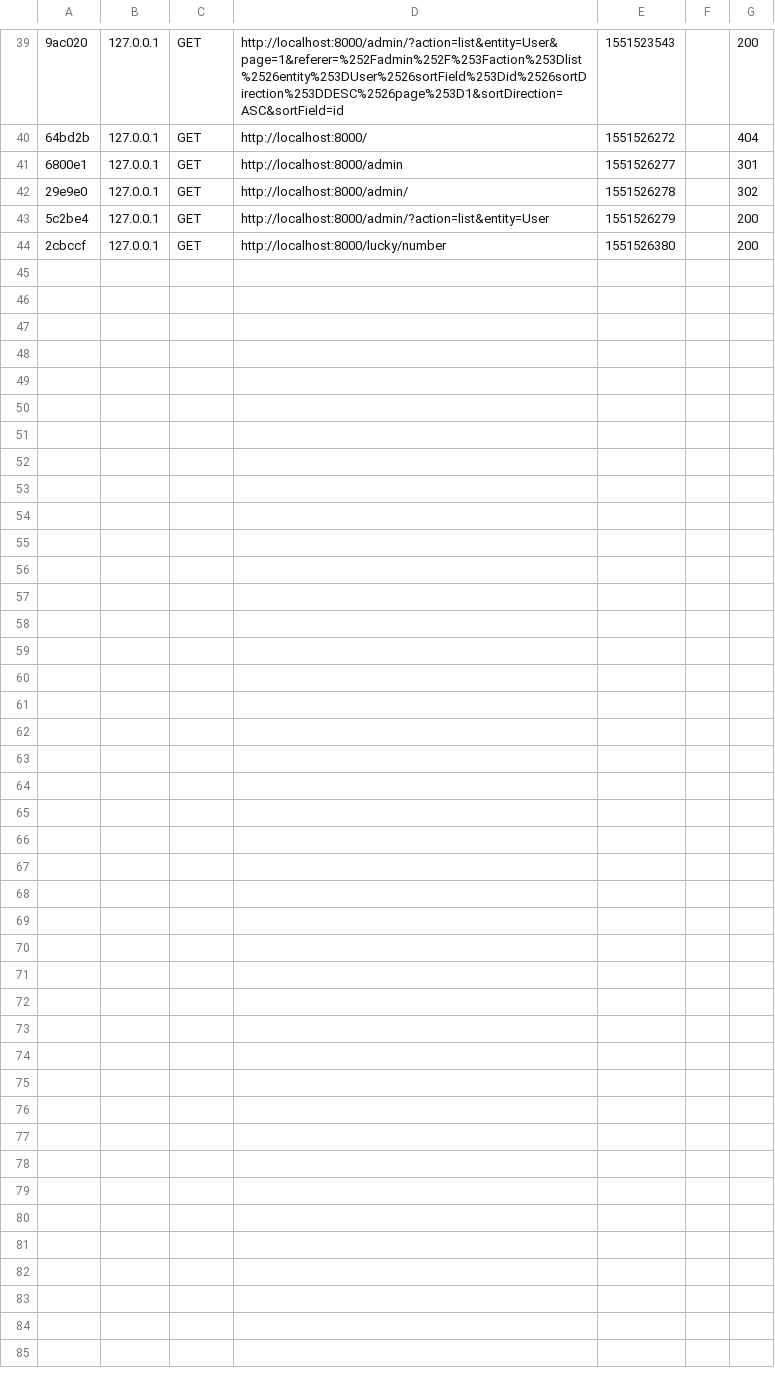
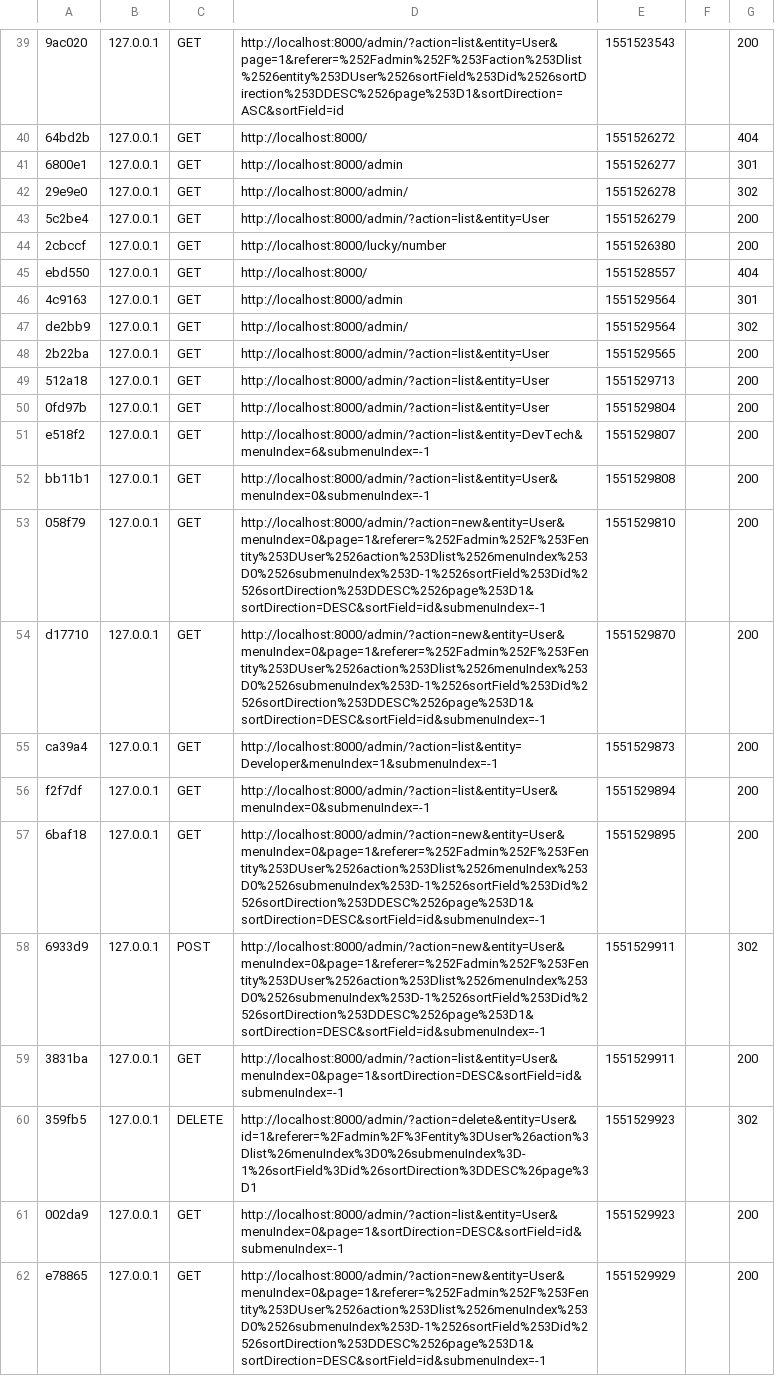
Before and after one commit to CVeloper/cveloper-com, a CSV file: cveloper/var/cache/dev/profiler/index.csv, drawn as a sheet; only a part is shown, gaps mark what is left out; the diff names each change by its address in the sheet, - before the commit and + after, or states it on an @@ line.

Commit message:
Configurada la zona de administracion de Symfony

```diff
--- a/cveloper/var/cache/dev/profiler/index.csv
+++ b/cveloper/var/cache/dev/profiler/index.csv
+row 45: ebd550 | 127.0.0.1 | GET | http://localhost:8000/ | 1551528557 |  | 404
+row 46: 4c9163 | 127.0.0.1 | GET | http://localhost:8000/admin | 1551529564 |  | 301
+row 47: de2bb9 | 127.0.0.1 | GET | http://localhost:8000/admin/ | 1551529564 |  | 302
+row 48: 2b22ba | 127.0.0.1 | GET | http://localhost:8000/admin/?action=list&entity=User | 1551529565 |  | 200
+row 49: 512a18 | 127.0.0.1 | GET | http://localhost:8000/admin/?action=list&entity=User | 1551529713 |  | 200
+row 50: 0fd97b | 127.0.0.1 | GET | http://localhost:8000/admin/?action=list&entity=User | 1551529804 |  | 200
+row 51: e518f2 | 127.0.0.1 | GET | http://localhost:8000/admin/?action=list&entity=DevTech&menuIndex=6&submenuIndex=-1 | 1551529807 |  | 200
+row 52: bb11b1 | 127.0.0.1 | GET | http://localhost:8000/admin/?action=list&entity=User&menuIndex=0&submenuIndex=-1 | 1551529808 |  | 200
+row 53: 058f79 | 127.0.0.1 | GET | http://localhost:8000/admin/?action=new&entity=User&menuIndex=0&page=1&referer=%252Fadmin%252F%253Fentity%253DUser%2526action%253Dlist%2526menuIndex%253D0%2526submenuIndex%253D-1%2526sortField%253Did%2526sortDirection%253DDESC%2526page%253D1&sortDirection=DESC&sortField=id&submenuIndex=-1 | 1551529810 |  | 200
+row 54: d17710 | 127.0.0.1 | GET | http://localhost:8000/admin/?action=new&entity=User&menuIndex=0&page=1&referer=%252Fadmin%252F%253Fentity%253DUser%2526action%253Dlist%2526menuIndex%253D0%2526submenuIndex%253D-1%2526sortField%253Did%2526sortDirection%253DDESC%2526page%253D1&sortDirection=DESC&sortField=id&submenuIndex=-1 | 1551529870 |  | 200
+row 55: ca39a4 | 127.0.0.1 | GET | http://localhost:8000/admin/?action=list&entity=Developer&menuIndex=1&submenuIndex=-1 | 1551529873 |  | 200
+row 56: f2f7df | 127.0.0.1 | GET | http://localhost:8000/admin/?action=list&entity=User&menuIndex=0&submenuIndex=-1 | 1551529894 |  | 200
+row 57: 6baf18 | 127.0.0.1 | GET | http://localhost:8000/admin/?action=new&entity=User&menuIndex=0&page=1&referer=%252Fadmin%252F%253Fentity%253DUser%2526action%253Dlist%2526menuIndex%253D0%2526submenuIndex%253D-1%2526sortField%253Did%2526sortDirection%253DDESC%2526page%253D1&sortDirection=DESC&sortField=id&submenuIndex=-1 | 1551529895 |  | 200
+row 58: 6933d9 | 127.0.0.1 | POST | http://localhost:8000/admin/?action=new&entity=User&menuIndex=0&page=1&referer=%252Fadmin%252F%253Fentity%253DUser%2526action%253Dlist%2526menuIndex%253D0%2526submenuIndex%253D-1%2526sortField%253Did%2526sortDirection%253DDESC%2526page%253D1&sortDirection=DESC&sortField=id&submenuIndex=-1 | 1551529911 |  | 302
+row 59: 3831ba | 127.0.0.1 | GET | http://localhost:8000/admin/?action=list&entity=User&menuIndex=0&page=1&sortDirection=DESC&sortField=id&submenuIndex=-1 | 1551529911 |  | 200
+row 60: 359fb5 | 127.0.0.1 | DELETE | http://localhost:8000/admin/?action=delete&entity=User&id=1&referer=%2Fadmin%2F%3Fentity%3DUser%26action%3Dlist%26menuIndex%3D0%26submenuIndex%3D-1%26sortField%3Did%26sortDirection%3DDESC%26page%3D1 | 1551529923 |  | 302
+row 61: 002da9 | 127.0.0.1 | GET | http://localhost:8000/admin/?action=list&entity=User&menuIndex=0&page=1&sortDirection=DESC&sortField=id&submenuIndex=-1 | 1551529923 |  | 200
+row 62: e78865 | 127.0.0.1 | GET | http://localhost:8000/admin/?action=new&entity=User&menuIndex=0&page=1&referer=%252Fadmin%252F%253Fentity%253DUser%2526action%253Dlist%2526menuIndex%253D0%2526submenuIndex%253D-1%2526sortField%253Did%2526sortDirection%253DDESC%2526page%253D1&sortDirection=DESC&sortField=id&submenuIndex=-1 | 1551529929 |  | 200
```
Also changed, not shown: 11 other files.
